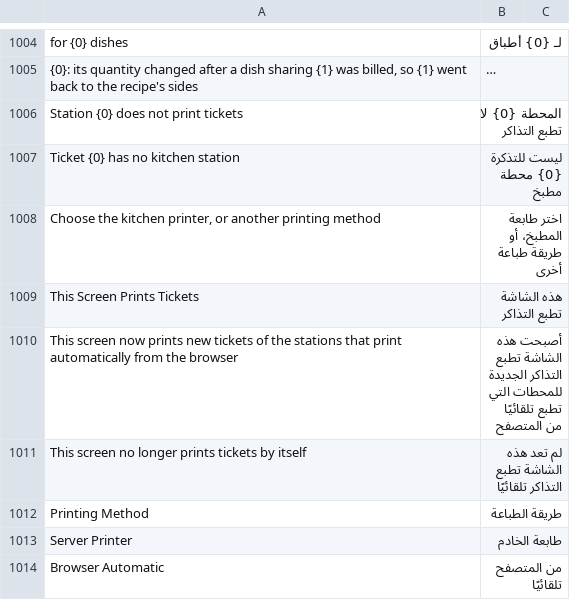
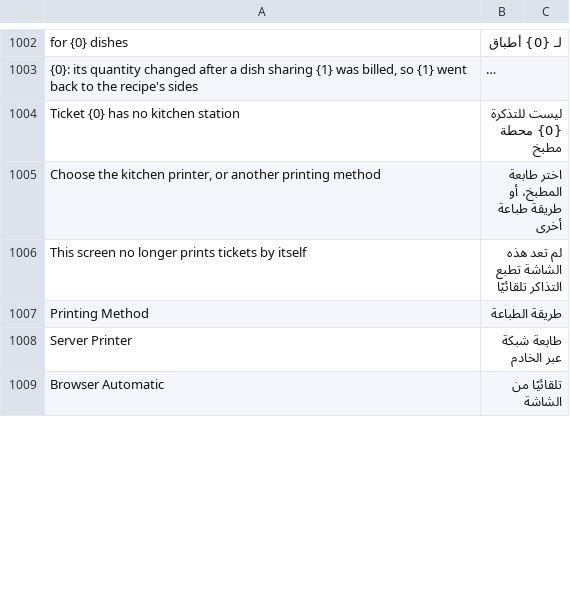
Before and after one commit to ahmadibrahimdev47/resto, a CSV file: resto/translations/ar.csv, drawn as a sheet; only a part is shown, gaps mark what is left out; long unchanged cells end in …; removed rows and columns are numbered as before the commit, all else as after; the diff covers the shown part only; the diff names each change by its address in the sheet, - before the commit and + after, or states it on an @@ line.

```diff
--- a/resto/translations/ar.csv
+++ b/resto/translations/ar.csv
-row 1006: Station {0} does not print tickets | المحطة {0} لا تطبع التذاكر
-row 1009: This Screen Prints Tickets | هذه الشاشة تطبع التذاكر
-row 1010: This screen now prints new tickets of the stations that print automatically from the browser | أصبحت هذه الشاشة تطبع التذاكر الجديدة للمحطات التي تطبع تلقائيًا من المتصفح
-B1008: طابعة الخادم
+B1008: طابعة شبكة عبر الخادم
-B1009: من المتصفح تلقائيًا
+B1009: تلقائيًا من الشاشة
```
Also changed, not shown: 37 added rows, 5 removed rows and 1 edited cell elsewhere in this file, 22 other files.
